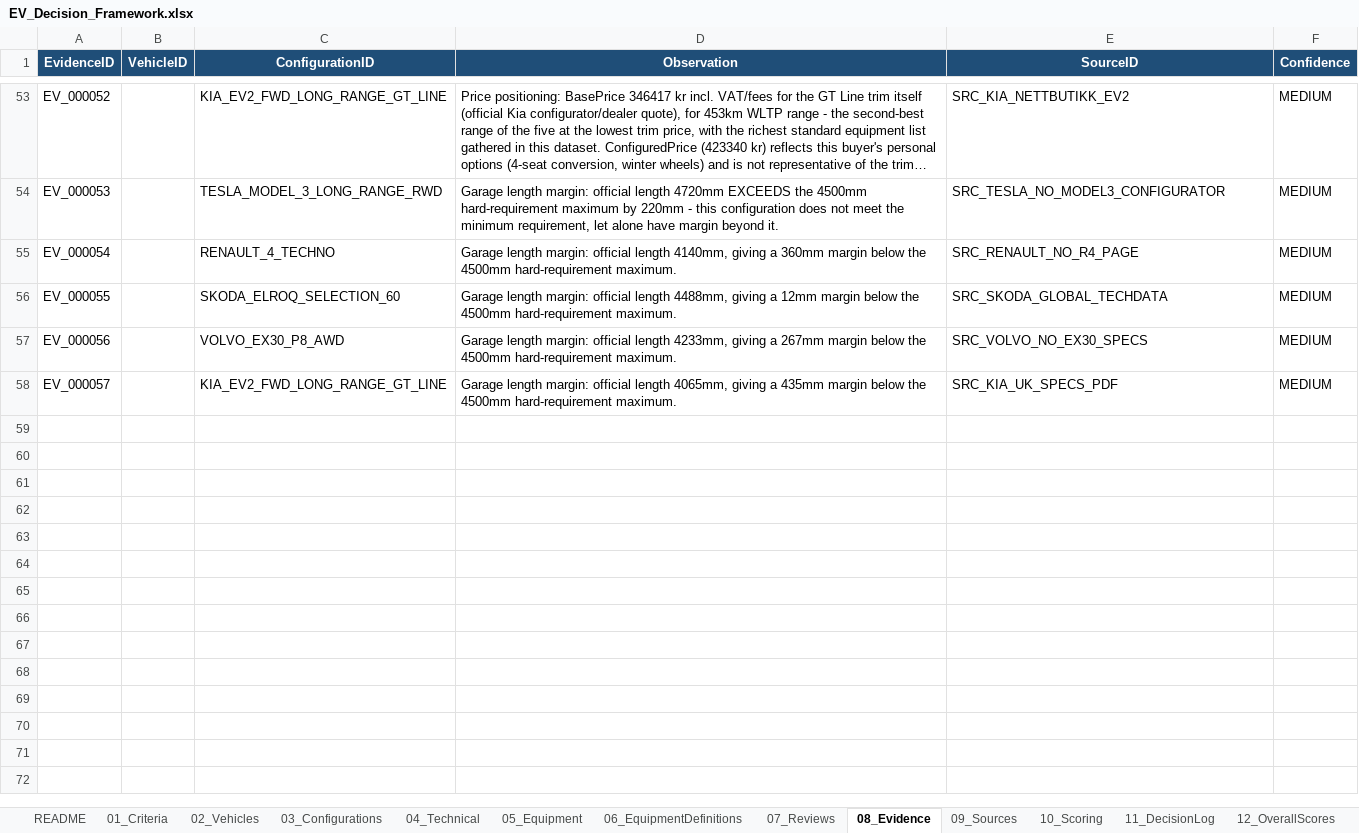
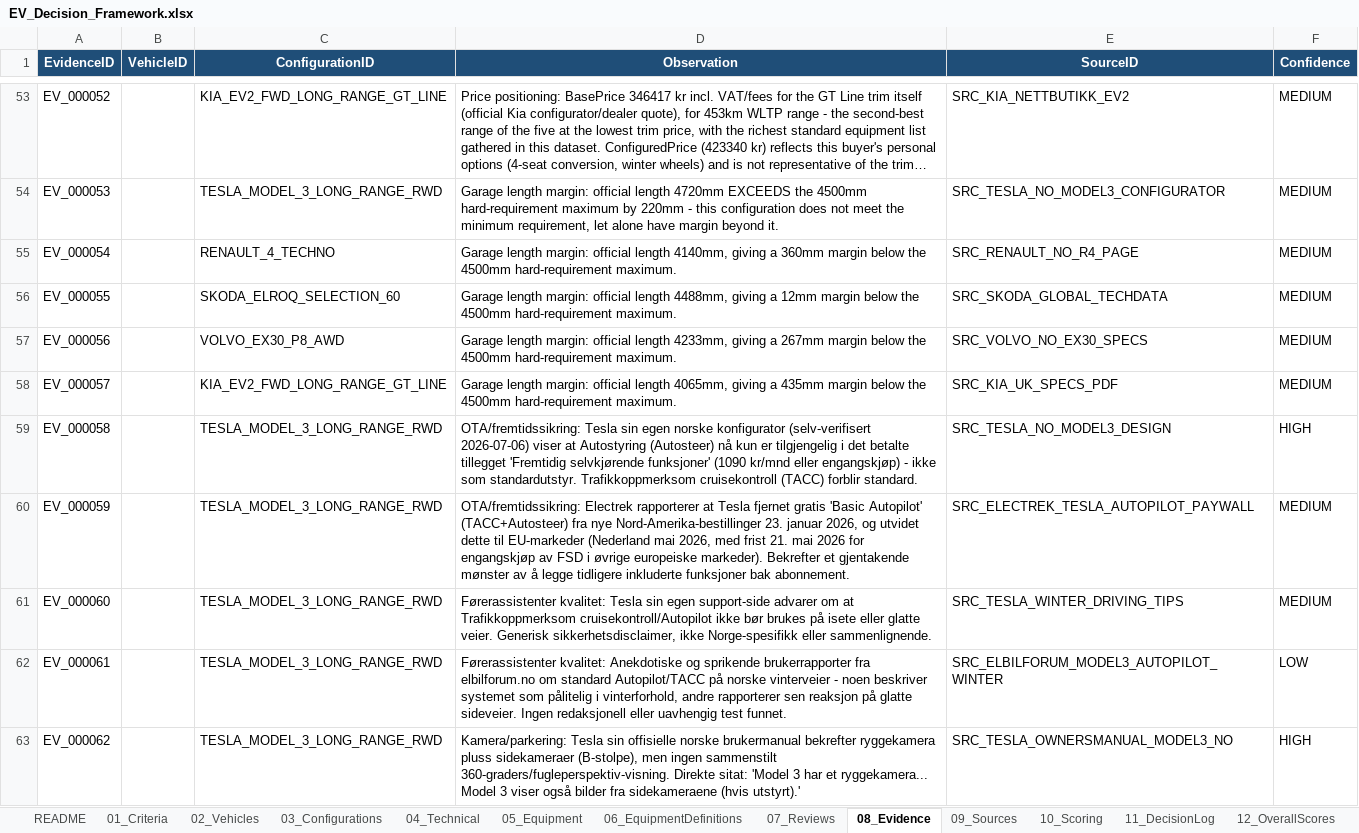
Before and after one commit to bemoy83/decision-framework, an Excel workbook: data/EV_Decision_Framework.xlsx, sheet 08_Evidence, drawn as a sheet; only a part is shown, gaps mark what is left out; long unchanged cells end in …; values as stored, in another font and other column widths than the file's, no borders; the diff names each change by its address in the sheet, - before the commit and + after, or states it on an @@ line.

Commit message:
Score Tesla Model 3 LR RWD on W006, W008, W009
W006 (OTA): self-verified on Tesla's Norwegian configurator that
Autosteer is now paywalled behind the FSD subscription, corroborated
by Electrek's Jan/May 2026 coverage of the EU rollout - scored 3/5,
strong OTA delivery undercut by feature-paywalling risk.

W008 (driver-assist quality): no independent Norwegian/Nordic winter
test of standard Autopilot exists; scored 3/5 at LOW confidence with
the evidence gap explicitly flagged in the review rather than left
silently unscored.

W009 (camera): Tesla's own owner's manual confirms rear + side camera
views only, no stitched 360-degree composite - scored 2/5.

Adds supporting Equipment rows (ACC standard, lane-centering optional/
paywalled, rear camera standard, 360 unavailable, OTA standard) and
four new Sources (Tesla owner's manual, Tesla winter driving tips,
Electrek, elbilforum.no).

```diff
--- a/data/EV_Decision_Framework.xlsx (sheet 08_Evidence)
+++ b/data/EV_Decision_Framework.xlsx (sheet 08_Evidence)
+row 59: EV_000058 |  | TESLA_MODEL_3_LONG_RANGE_RWD | OTA/fremtidssikring: Tesla sin egen norske konfigurator (selv-verifisert 2026-07-06) viser at Autostyring (Autosteer) nå kun er tilgjengelig i det betalte tillegget 'Fremtidig selvkjørende funksjoner' (1090 kr/mnd eller engangskjøp) - ikke som standardutstyr. Trafikkoppmerksom cruisekontroll (TACC) forblir standard. | SRC_TESLA_NO_MODEL3_DESIGN | HIGH
+row 60: EV_000059 |  | TESLA_MODEL_3_LONG_RANGE_RWD | OTA/fremtidssikring: Electrek rapporterer at Tesla fjernet gratis 'Basic Autopilot' (TACC+Autosteer) fra nye Nord-Amerika-bestillinger 23. januar 2026, og utvidet dette til EU-markeder (Nederland mai 2026, med frist 21. mai 2026 for engangskjøp av FSD i øvrige europeiske markeder). Bekrefter et gjentakende mønster av å legge tidligere inkluderte funksjoner bak abonnement. | SRC_ELECTREK_TESLA_AUTOPILOT_PAYWALL | MEDIUM
+row 61: EV_000060 |  | TESLA_MODEL_3_LONG_RANGE_RWD | Førerassistenter kvalitet: Tesla sin egen support-side advarer om at Trafikkoppmerksom cruisekontroll/Autopilot ikke bør brukes på isete eller glatte veier. Generisk sikkerhetsdisclaimer, ikke Norge-spesifikk eller sammenlignende. | SRC_TESLA_WINTER_DRIVING_TIPS | MEDIUM
+row 62: EV_000061 |  | TESLA_MODEL_3_LONG_RANGE_RWD | Førerassistenter kvalitet: Anekdotiske og sprikende brukerrapporter fra elbilforum.no om standard Autopilot/TACC på norske vinterveier - noen beskriver systemet som pålitelig i vinterforhold, andre rapporterer sen reaksjon på glatte sideveier. Ingen redaksjonell eller uavhengig test funnet. | SRC_ELBILFORUM_MODEL3_AUTOPILOT_WINTER | LOW
+row 63: EV_000062 |  | TESLA_MODEL_3_LONG_RANGE_RWD | Kamera/parkering: Tesla sin offisielle norske brukermanual bekrefter ryggekamera pluss sidekameraer (B-stolpe), men ingen sammenstilt 360-graders/fugleperspektiv-visning. Direkte sitat: 'Model 3 har et ryggekamera... Model 3 viser også bilder fra sidekameraene (hvis utstyrt).' | SRC_TESLA_OWNERSMANUAL_MODEL3_NO | HIGH
```
Also changed, not shown: sheet 05_Equipment, sheet 09_Sources, sheet 07_Reviews, sheet 10_Scoring.
